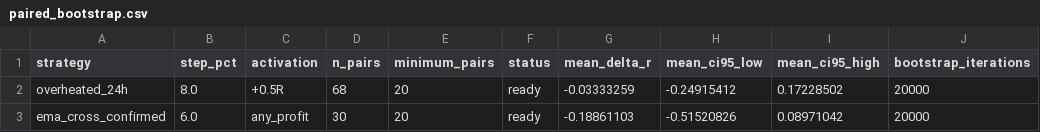
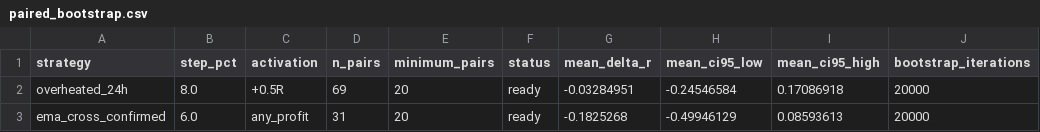
Before and after one commit to mamaligatudorjw-lang/Tv-bot, a CSV file: telegram-webhook-bot/outcome_trailing_shadow/paired_bootstrap.csv, drawn as a sheet; only a part is shown; the diff names each change by its address in the sheet, - before the commit and + after, or states it on an @@ line.

```diff
--- a/telegram-webhook-bot/outcome_trailing_shadow/paired_bootstrap.csv
+++ b/telegram-webhook-bot/outcome_trailing_shadow/paired_bootstrap.csv
-D2 (n_pairs): 68
+D2 (n_pairs): 69
-G2 (mean_delta_r): -0.03333259
+G2 (mean_delta_r): -0.03284951
-H2 (mean_ci95_low): -0.24915412
+H2 (mean_ci95_low): -0.24546584
-I2 (mean_ci95_high): 0.17228502
+I2 (mean_ci95_high): 0.17086918
-D3 (n_pairs): 30
+D3 (n_pairs): 31
-G3 (mean_delta_r): -0.18861103
+G3 (mean_delta_r): -0.1825268
-H3 (mean_ci95_low): -0.51520826
+H3 (mean_ci95_low): -0.49946129
-I3 (mean_ci95_high): 0.08971042
+I3 (mean_ci95_high): 0.08593613
```
Also changed, not shown: telegram-webhook-bot/outcome_trailing_shadow/forward_rows.csv, telegram-webhook-bot/outcome_trailing_shadow/forward_summary.csv, 5 other files.
